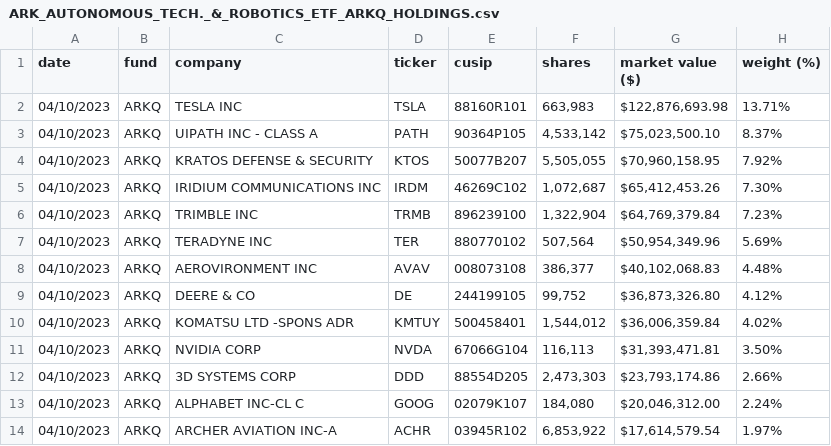
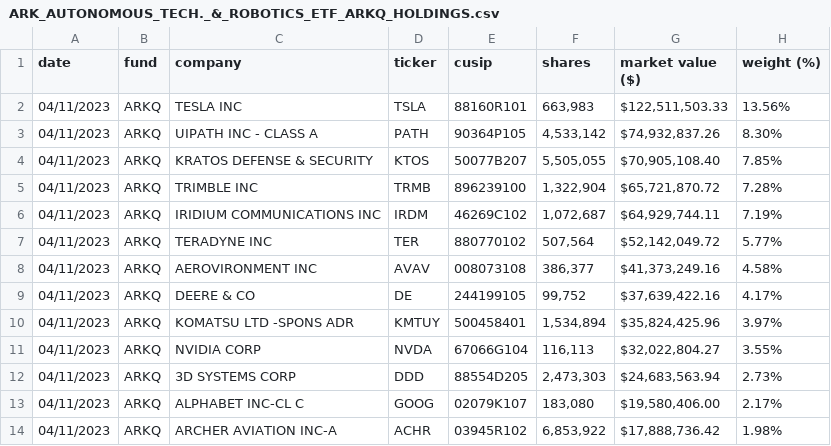
Before and after one commit to tigger0jk/ark-invest-scraper, a CSV file: holdings/ARK_AUTONOMOUS_TECH._&_ROBOTICS_ETF_ARKQ_HOLDINGS.csv, drawn as a sheet; only a part is shown; the diff covers the shown part only.

```diff
--- a/holdings/ARK_AUTONOMOUS_TECH._&_ROBOTICS_ETF_ARKQ_HOLDINGS.csv
+++ b/holdings/ARK_AUTONOMOUS_TECH._&_ROBOTICS_ETF_ARKQ_HOLDINGS.csv
@@ -1,14 +1,14 @@
 date,fund,company,ticker,cusip,shares,market  value  ($),weight  (%)
-04/10/2023,ARKQ,TESLA  INC,TSLA,88160R101,"663,983","$122,876,693.98",13.71%
-04/10/2023,ARKQ,UIPATH  INC  -  CLASS  A,PATH,90364P105,"4,533,142","$75,023,500.10",8.37%
-04/10/2023,ARKQ,KRATOS  DEFENSE  &  SECURITY,KTOS,50077B207,"5,505,055","$70,960,158.95",7.92%
-04/10/2023,ARKQ,IRIDIUM  COMMUNICATIONS  INC,IRDM,46269C102,"1,072,687","$65,412,453.26",7.30%
-04/10/2023,ARKQ,TRIMBLE  INC,TRMB,896239100,"1,322,904","$64,769,379.84",7.23%
-04/10/2023,ARKQ,TERADYNE  INC,TER,880770102,"507,564","$50,954,349.96",5.69%
-04/10/2023,ARKQ,AEROVIRONMENT  INC,AVAV,008073108,"386,377","$40,102,068.83",4.48%
-04/10/2023,ARKQ,DEERE  &  CO,DE,244199105,"99,752","$36,873,326.80",4.12%
-04/10/2023,ARKQ,KOMATSU  LTD  -SPONS  ADR,KMTUY,500458401,"1,544,012","$36,006,359.84",4.02%
-04/10/2023,ARKQ,NVIDIA  CORP,NVDA,67066G104,"116,113","$31,393,471.81",3.50%
-04/10/2023,ARKQ,3D  SYSTEMS  CORP,DDD,88554D205,"2,473,303","$23,793,174.86",2.66%
-04/10/2023,ARKQ,ALPHABET  INC-CL  C,GOOG,02079K107,"184,080","$20,046,312.00",2.24%
-04/10/2023,ARKQ,ARCHER  AVIATION  INC-A,ACHR,03945R102,"6,853,922","$17,614,579.54",1.97%
+04/11/2023,ARKQ,TESLA  INC,TSLA,88160R101,"663,983","$122,511,503.33",13.56%
+04/11/2023,ARKQ,UIPATH  INC  -  CLASS  A,PATH,90364P105,"4,533,142","$74,932,837.26",8.30%
+04/11/2023,ARKQ,KRATOS  DEFENSE  &  SECURITY,KTOS,50077B207,"5,505,055","$70,905,108.40",7.85%
+04/11/2023,ARKQ,TRIMBLE  INC,TRMB,896239100,"1,322,904","$65,721,870.72",7.28%
+04/11/2023,ARKQ,IRIDIUM  COMMUNICATIONS  INC,IRDM,46269C102,"1,072,687","$64,929,744.11",7.19%
+04/11/2023,ARKQ,TERADYNE  INC,TER,880770102,"507,564","$52,142,049.72",5.77%
+04/11/2023,ARKQ,AEROVIRONMENT  INC,AVAV,008073108,"386,377","$41,373,249.16",4.58%
+04/11/2023,ARKQ,DEERE  &  CO,DE,244199105,"99,752","$37,639,422.16",4.17%
+04/11/2023,ARKQ,KOMATSU  LTD  -SPONS  ADR,KMTUY,500458401,"1,534,894","$35,824,425.96",3.97%
+04/11/2023,ARKQ,NVIDIA  CORP,NVDA,67066G104,"116,113","$32,022,804.27",3.55%
+04/11/2023,ARKQ,3D  SYSTEMS  CORP,DDD,88554D205,"2,473,303","$24,683,563.94",2.73%
+04/11/2023,ARKQ,ALPHABET  INC-CL  C,GOOG,02079K107,"183,080","$19,580,406.00",2.17%
+04/11/2023,ARKQ,ARCHER  AVIATION  INC-A,ACHR,03945R102,"6,853,922","$17,888,736.42",1.98%
```
Also changed, not shown: 4 added rows, 4 removed rows and 55 edited cells elsewhere in this file, holdings/ARK_ISRAEL_INNOVATIVE_TECHNOLOGY_ETF_IZRL_HOLDINGS.csv, holdings/ARK_NEXT_GENERATION_INTERNET_ETF_ARKW_HOLDINGS.csv, 6 other files.
